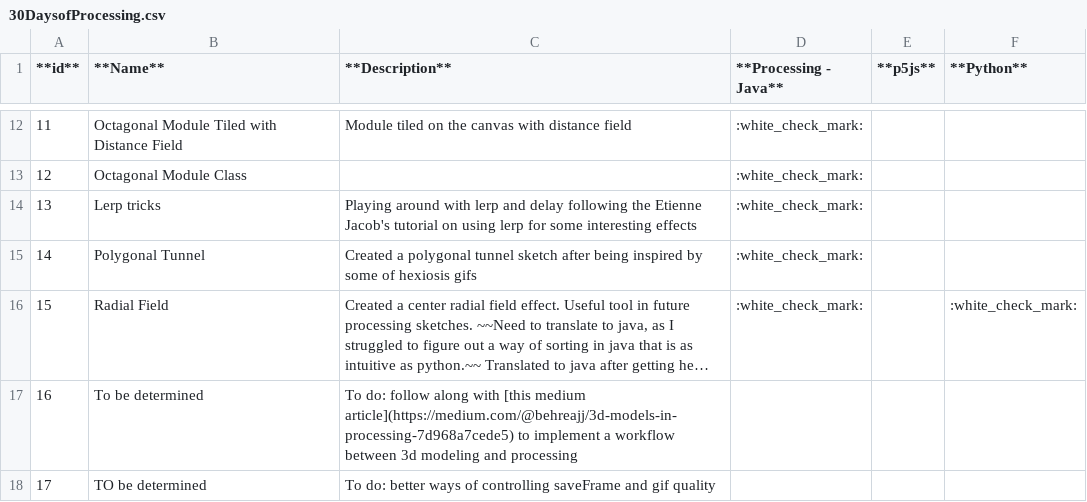
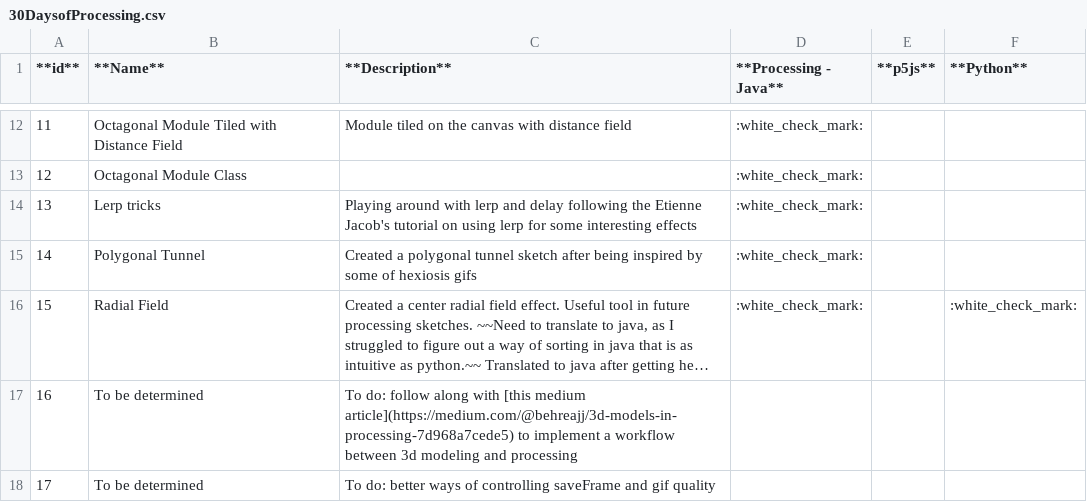
Before and after one commit to WakeMeAtThree/P5_Playground, a CSV file: Z_00_Reference/30DaysofProcessing.csv, drawn as a sheet; only a part is shown, gaps mark what is left out; long unchanged cells end in ….

Commit message:
Updated csv table

```diff
--- a/Z_00_Reference/30DaysofProcessing.csv
+++ b/Z_00_Reference/30DaysofProcessing.csv
@@ -17,2 +17,2 @@
 16,To be determined,To do: follow along with [this medium article](https://medium.com/@behreajj/3d-models-in-processing-7d968a7cede5) to implement a workflow between 3d modeling and processing,,,
-17,TO be determined,To do: better ways of controlling saveFrame and gif quality,,,
+17,To be determined,To do: better ways of controlling saveFrame and gif quality,,,
```
